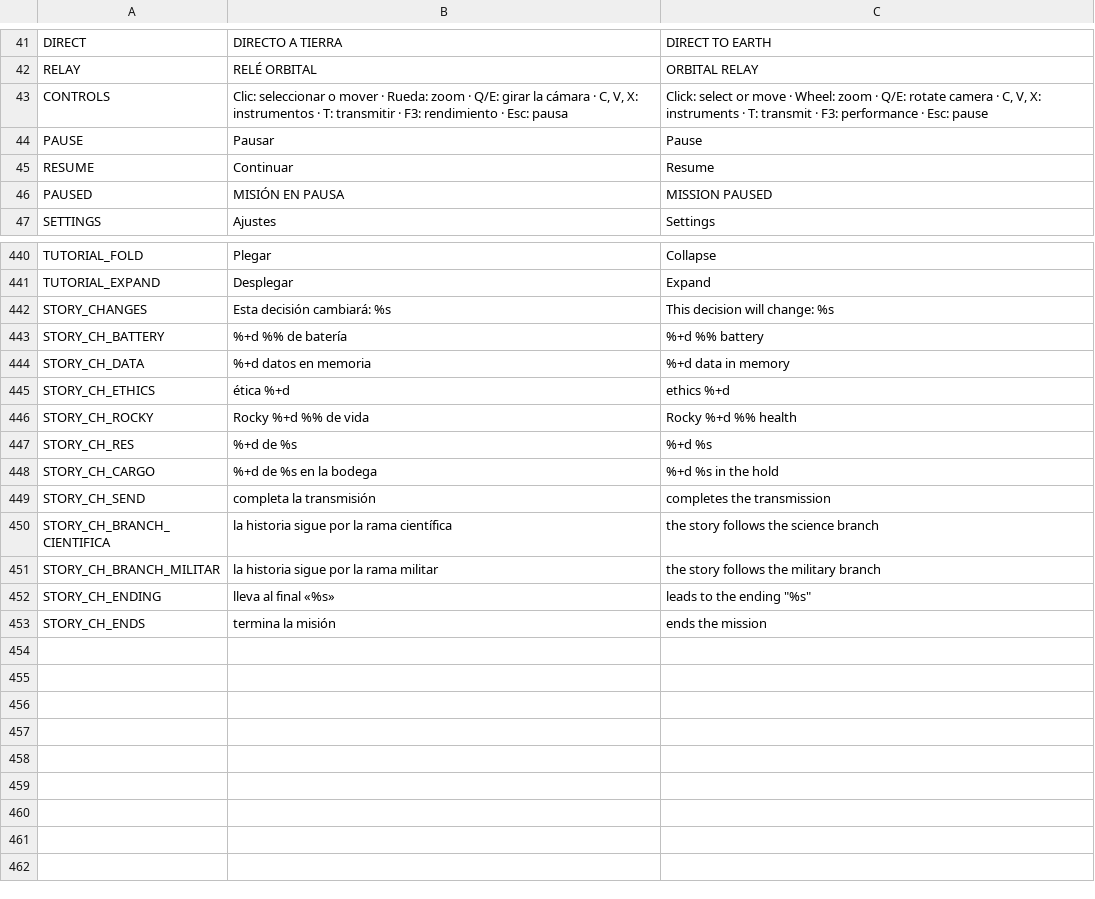
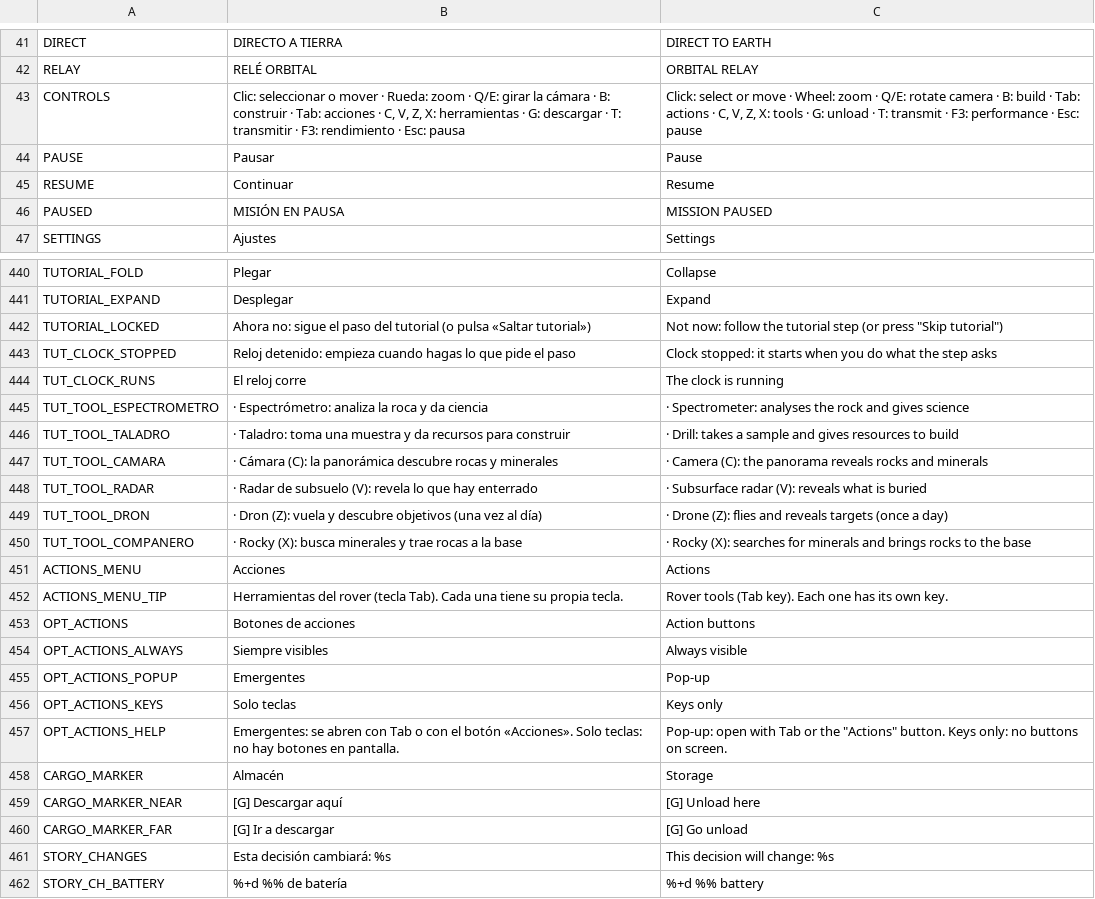
Before and after one commit to Kevin05x/gaia, a CSV file: scenes/b/i18n/strings_ui.csv, drawn as a sheet; only a part is shown, gaps mark what is left out; the shorter side is filled out with more unchanged rows.

```diff
--- a/scenes/b/i18n/strings_ui.csv
+++ b/scenes/b/i18n/strings_ui.csv
@@ -42,3 +42,3 @@ DIRECT,DIRECTO A TIERRA,DIRECT TO EARTH
 RELAY,RELÉ ORBITAL,ORBITAL RELAY
-CONTROLS,"Clic: seleccionar o mover · Rueda: zoom · Q/E: girar la cámara · C, V, X: instrumentos · T: transmitir · F3: rendimiento · Esc: pausa","Click: select or move · Wheel: zoom · Q/E: rotate camera · C, V, X: instruments · T: transmit · F3: performance · Esc: pause"
+CONTROLS,"Clic: seleccionar o mover · Rueda: zoom · Q/E: girar la cámara · B: construir · Tab: acciones · C, V, Z, X: herramientas · G: descargar · T: transmitir · F3: rendimiento · Esc: pausa","Click: select or move · Wheel: zoom · Q/E: rotate camera · B: build · Tab: actions · C, V, Z, X: tools · G: unload · T: transmit · F3: performance · Esc: pause"
 PAUSE,Pausar,Pause
@@ -443,2 +443,21 @@ TUTORIAL_FOLD,Plegar,Collapse
 TUTORIAL_EXPAND,Desplegar,Expand
+TUTORIAL_LOCKED,Ahora no: sigue el paso del tutorial (o pulsa «Saltar tutorial»),"Not now: follow the tutorial step (or press ""Skip tutorial"")"
+TUT_CLOCK_STOPPED,Reloj detenido: empieza cuando hagas lo que pide el paso,Clock stopped: it starts when you do what the step asks
+TUT_CLOCK_RUNS,El reloj corre,The clock is running
+TUT_TOOL_ESPECTROMETRO,· Espectrómetro: analiza la roca y da ciencia,· Spectrometer: analyses the rock and gives science
+TUT_TOOL_TALADRO,· Taladro: toma una muestra y da recursos para construir,· Drill: takes a sample and gives resources to build
+TUT_TOOL_CAMARA,· Cámara (C): la panorámica descubre rocas y minerales,· Camera (C): the panorama reveals rocks and minerals
+TUT_TOOL_RADAR,· Radar de subsuelo (V): revela lo que hay enterrado,· Subsurface radar (V): reveals what is buried
+TUT_TOOL_DRON,· Dron (Z): vuela y descubre objetivos (una vez al día),· Drone (Z): flies and reveals targets (once a day)
+TUT_TOOL_COMPANERO,· Rocky (X): busca minerales y trae rocas a la base,· Rocky (X): searches for minerals and brings rocks to the base
+ACTIONS_MENU,Acciones,Actions
+ACTIONS_MENU_TIP,Herramientas del rover (tecla Tab). Cada una tiene su propia tecla.,Rover tools (Tab key). Each one has its own key.
+OPT_ACTIONS,Botones de acciones,Action buttons
+OPT_ACTIONS_ALWAYS,Siempre visibles,Always visible
+OPT_ACTIONS_POPUP,Emergentes,Pop-up
+OPT_ACTIONS_KEYS,Solo teclas,Keys only
+OPT_ACTIONS_HELP,Emergentes: se abren con Tab o con el botón «Acciones». Solo teclas: no hay botones en pantalla.,"Pop-up: open with Tab or the ""Actions"" button. Keys only: no buttons on screen."
+CARGO_MARKER,Almacén,Storage
+CARGO_MARKER_NEAR,[G] Descargar aquí,[G] Unload here
+CARGO_MARKER_FAR,[G] Ir a descargar,[G] Go unload
 STORY_CHANGES,Esta decisión cambiará: %s,This decision will change: %s
```
Also changed, not shown: 16 other files.
